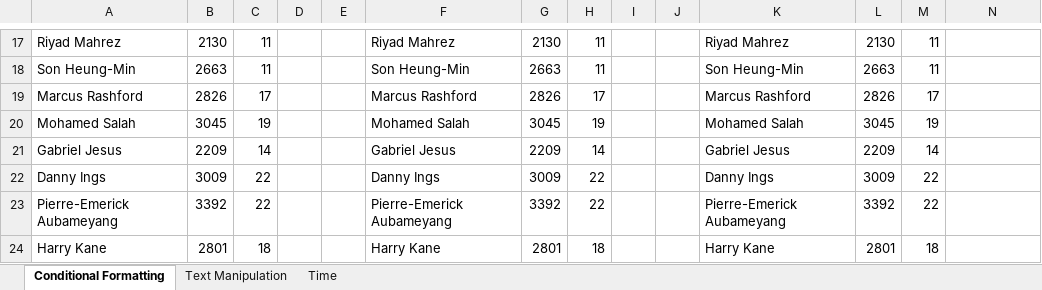
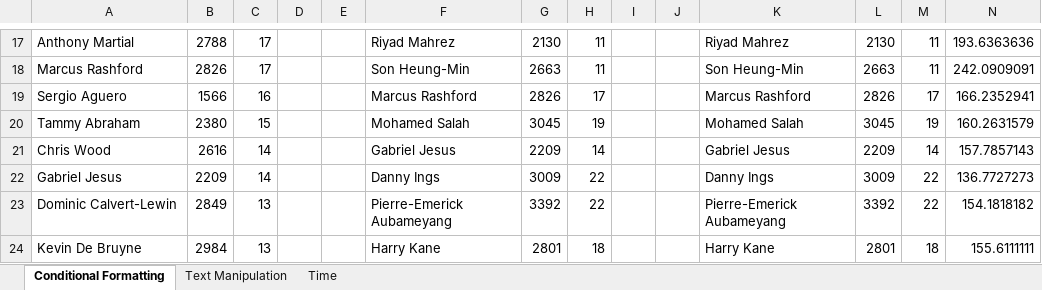
Before and after one commit to humnasul/mis201, an Excel workbook: assignments/Excel Lab 2023 - Assignment 2 - conditional formatting, text manipulation and time.xlsx, sheet Conditional Formatting, drawn as a sheet; only a part is shown, gaps mark what is left out; values as stored, in another font and other column widths than the file's, no borders; conditional formats and table styles not drawn; removed rows and columns are numbered as before the commit, all else as after; the diff covers the shown part only; the diff names each change by its address in the sheet, - before the commit and + after, or states it on an @@ line.

```diff
--- a/assignments/Excel Lab 2023 - Assignment 2 - conditional formatting, text manipulation and time.xlsx (sheet Conditional Formatting)
+++ b/assignments/Excel Lab 2023 - Assignment 2 - conditional formatting, text manipulation and time.xlsx (sheet Conditional Formatting)
-A17: Riyad Mahrez
+A17: Anthony Martial
-B17: 2130
+B17: 2788
-C17: 11
+C17: 17
-N17: (empty)
+N17: 193.6363636
-row 18: Son Heung-Min | 2663 | 11 |  |  | Son Heung-Min | 2663 | 11 |  |  | Son Heung-Min | 2663 | 11
-F18: Marcus Rashford
+F18: Son Heung-Min
-G18: 2826
+G18: 2663
-H18: 17
+H18: 11
-K18: Marcus Rashford
+K18: Son Heung-Min
-L18: 2826
+L18: 2663
-M18: 17
+M18: 11
-N18: (empty)
+N18: 242.0909091
+row 19: Sergio Aguero | 1566 | 16 |  |  | Marcus Rashford | 2826 | 17 |  |  | Marcus Rashford | 2826 | 17 | 166.2352941
-A20: Mohamed Salah
+A20: Tammy Abraham
-B20: 3045
+B20: 2380
-C20: 19
+C20: 15
-N20: (empty)
+N20: 160.2631579
-A21: Gabriel Jesus
+A21: Chris Wood
-B21: 2209
+B21: 2616
-N21: (empty)
+N21: 157.7857143
-A22: Danny Ings
+A22: Gabriel Jesus
-B22: 3009
+B22: 2209
-C22: 22
+C22: 14
-N22: (empty)
+N22: 136.7727273
-A23: Pierre-Emerick Aubameyang
+A23: Dominic Calvert-Lewin
-B23: 3392
+B23: 2849
-C23: 22
+C23: 13
-N23: (empty)
+N23: 154.1818182
-A24: Harry Kane
+A24: Kevin De Bruyne
-B24: 2801
+B24: 2984
-C24: 18
+C24: 13
-N24: (empty)
+N24: 155.6111111
```
Also changed, not shown: 2 added rows, 1 removed row and 39 edited cells elsewhere in this sheet, sheet Text Manipulation, sheet Time.
